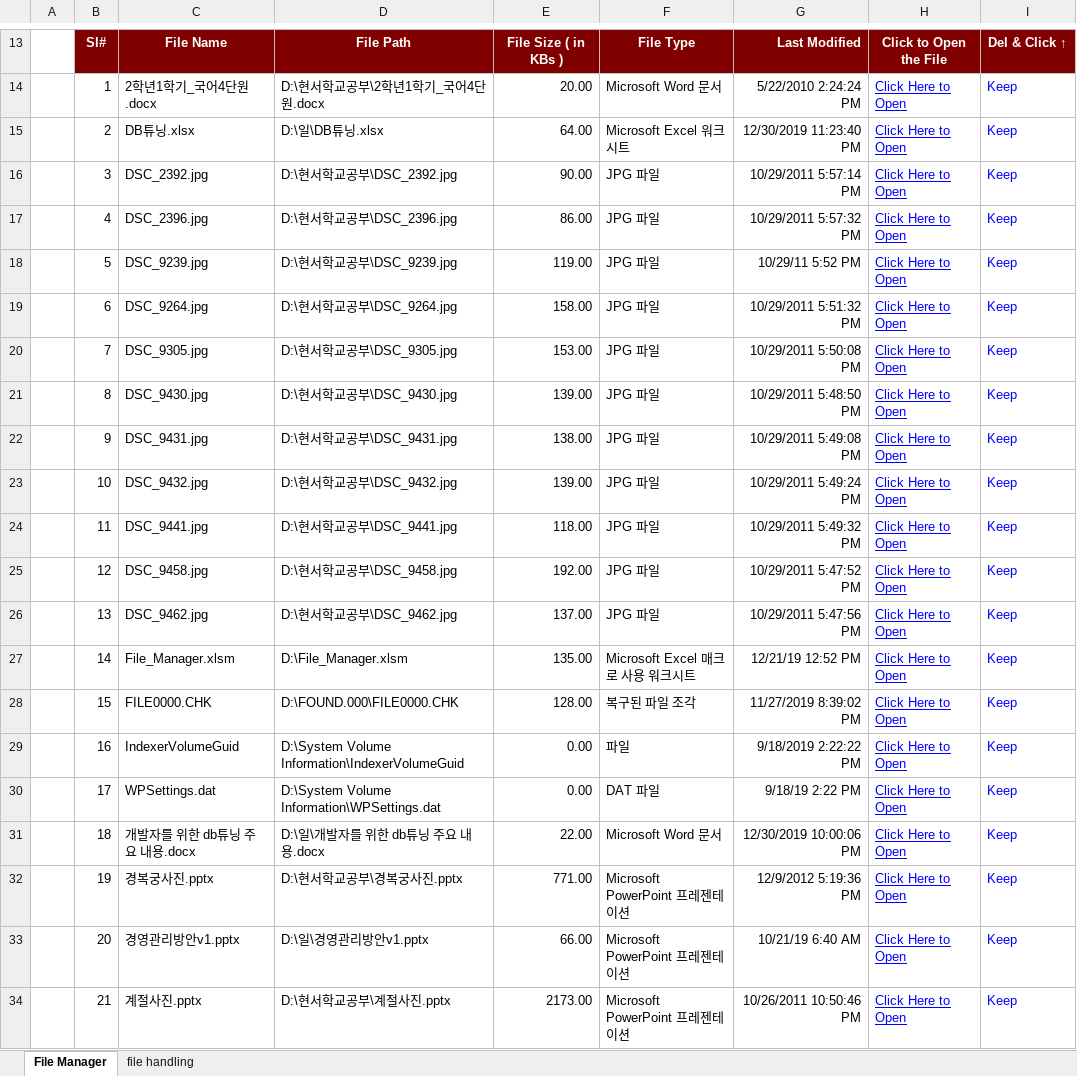
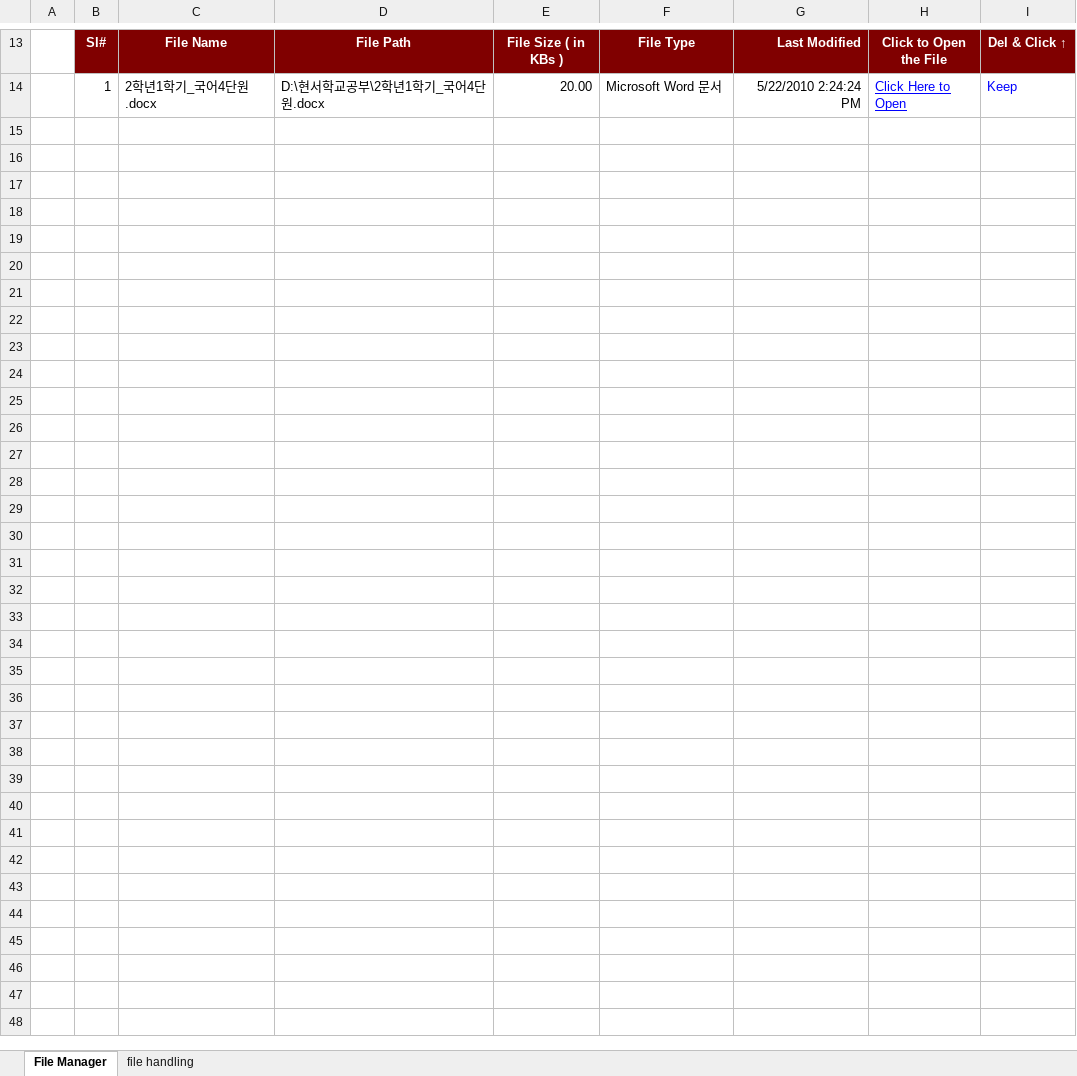
Before and after one commit to rsentra/vba, an Excel workbook: File_Manager.xlsm, sheet File Manager, drawn as a sheet; only a part is shown, gaps mark what is left out; values as stored, in another font and other column widths than the file's, no borders; charts and pictures not drawn; the diff covers the shown part only; the diff names each change by its address in the sheet, - before the commit and + after, or states it on an @@ line.

Commit message:
first commit

```diff
--- a/File_Manager.xlsm (sheet File Manager)
+++ b/File_Manager.xlsm (sheet File Manager)
-row 15:  | 2 | DB튜닝.xlsx | D:\일\DB튜닝.xlsx | 64.00 | Microsoft Excel 워크시트 | 12/30/2019 11:23:40 PM | Click Here to Open | Keep
-row 16:  | 3 | DSC_2392.jpg | D:\현서학교공부\DSC_2392.jpg | 90.00 | JPG 파일 | 10/29/2011 5:57:14 PM | Click Here to Open | Keep
-row 17:  | 4 | DSC_2396.jpg | D:\현서학교공부\DSC_2396.jpg | 86.00 | JPG 파일 | 10/29/2011 5:57:32 PM | Click Here to Open | Keep
-row 18:  | 5 | DSC_9239.jpg | D:\현서학교공부\DSC_9239.jpg | 119.00 | JPG 파일 | 10/29/11 5:52 PM | Click Here to Open | Keep
-row 19:  | 6 | DSC_9264.jpg | D:\현서학교공부\DSC_9264.jpg | 158.00 | JPG 파일 | 10/29/2011 5:51:32 PM | Click Here to Open | Keep
-row 20:  | 7 | DSC_9305.jpg | D:\현서학교공부\DSC_9305.jpg | 153.00 | JPG 파일 | 10/29/2011 5:50:08 PM | Click Here to Open | Keep
-row 21:  | 8 | DSC_9430.jpg | D:\현서학교공부\DSC_9430.jpg | 139.00 | JPG 파일 | 10/29/2011 5:48:50 PM | Click Here to Open | Keep
-row 22:  | 9 | DSC_9431.jpg | D:\현서학교공부\DSC_9431.jpg | 138.00 | JPG 파일 | 10/29/2011 5:49:08 PM | Click Here to Open | Keep
-row 23:  | 10 | DSC_9432.jpg | D:\현서학교공부\DSC_9432.jpg | 139.00 | JPG 파일 | 10/29/2011 5:49:24 PM | Click Here to Open | Keep
-row 24:  | 11 | DSC_9441.jpg | D:\현서학교공부\DSC_9441.jpg | 118.00 | JPG 파일 | 10/29/2011 5:49:32 PM | Click Here to Open | Keep
-row 25:  | 12 | DSC_9458.jpg | D:\현서학교공부\DSC_9458.jpg | 192.00 | JPG 파일 | 10/29/2011 5:47:52 PM | Click Here to Open | Keep
-row 26:  | 13 | DSC_9462.jpg | D:\현서학교공부\DSC_9462.jpg | 137.00 | JPG 파일 | 10/29/2011 5:47:56 PM | Click Here to Open | Keep
-row 27:  | 14 | File_Manager.xlsm | D:\File_Manager.xlsm | 135.00 | Microsoft Excel 매크로 사용 워크시트 | 12/21/19 12:52 PM | Click Here to Open | Keep
-row 28:  | 15 | FILE0000.CHK | D:\FOUND.000\FILE0000.CHK | 128.00 | 복구된 파일 조각 | 11/27/2019 8:39:02 PM | Click Here to Open | Keep
-row 29:  | 16 | IndexerVolumeGuid | D:\System Volume Information\IndexerVolumeGuid | 0.00 | 파일 | 9/18/2019 2:22:22 PM | Click Here to Open | Keep
-row 30:  | 17 | WPSettings.dat | D:\System Volume Information\WPSettings.dat | 0.00 | DAT 파일 | 9/18/19 2:22 PM | Click Here to Open | Keep
-row 31:  | 18 | 개발자를 위한 db튜닝 주요 내용.docx | D:\일\개발자를 위한 db튜닝 주요 내용.docx | 22.00 | Microsoft Word 문서 | 12/30/2019 10:00:06 PM | Click Here to Open | Keep
-row 32:  | 19 | 경복궁사진.pptx | D:\현서학교공부\경복궁사진.pptx | 771.00 | Microsoft PowerPoint 프레젠테이션 | 12/9/2012 5:19:36 PM | Click Here to Open | Keep
-row 33:  | 20 | 경영관리방안v1.pptx | D:\일\경영관리방안v1.pptx | 66.00 | Microsoft PowerPoint 프레젠테이션 | 10/21/19 6:40 AM | Click Here to Open | Keep
-row 34:  | 21 | 계절사진.pptx | D:\현서학교공부\계절사진.pptx | 2173.00 | Microsoft PowerPoint 프레젠테이션 | 10/26/2011 10:50:46 PM | Click Here to Open | Keep
```
Also changed, not shown: 26 removed rows elsewhere in this sheet, charts or pictures.
